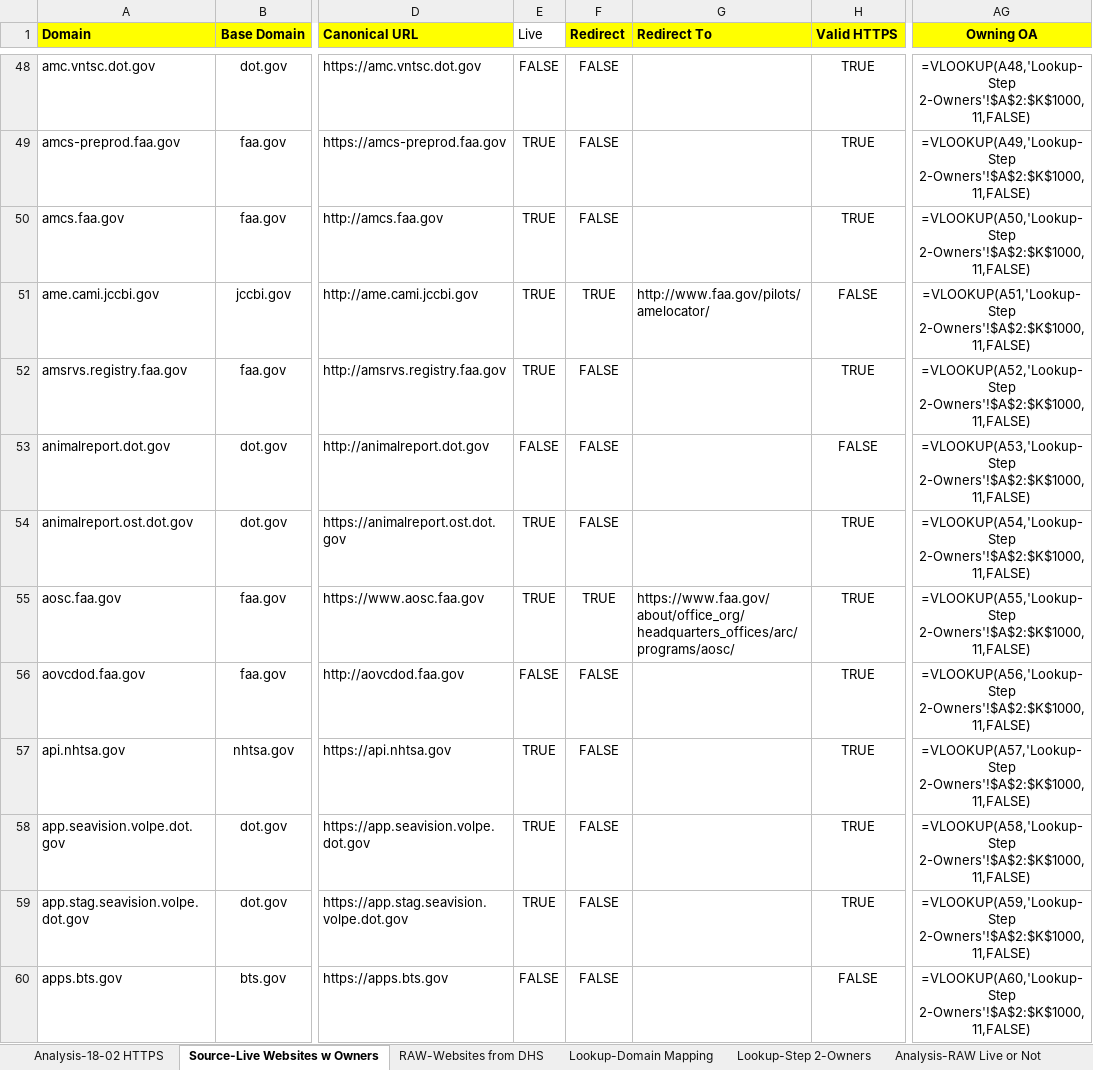
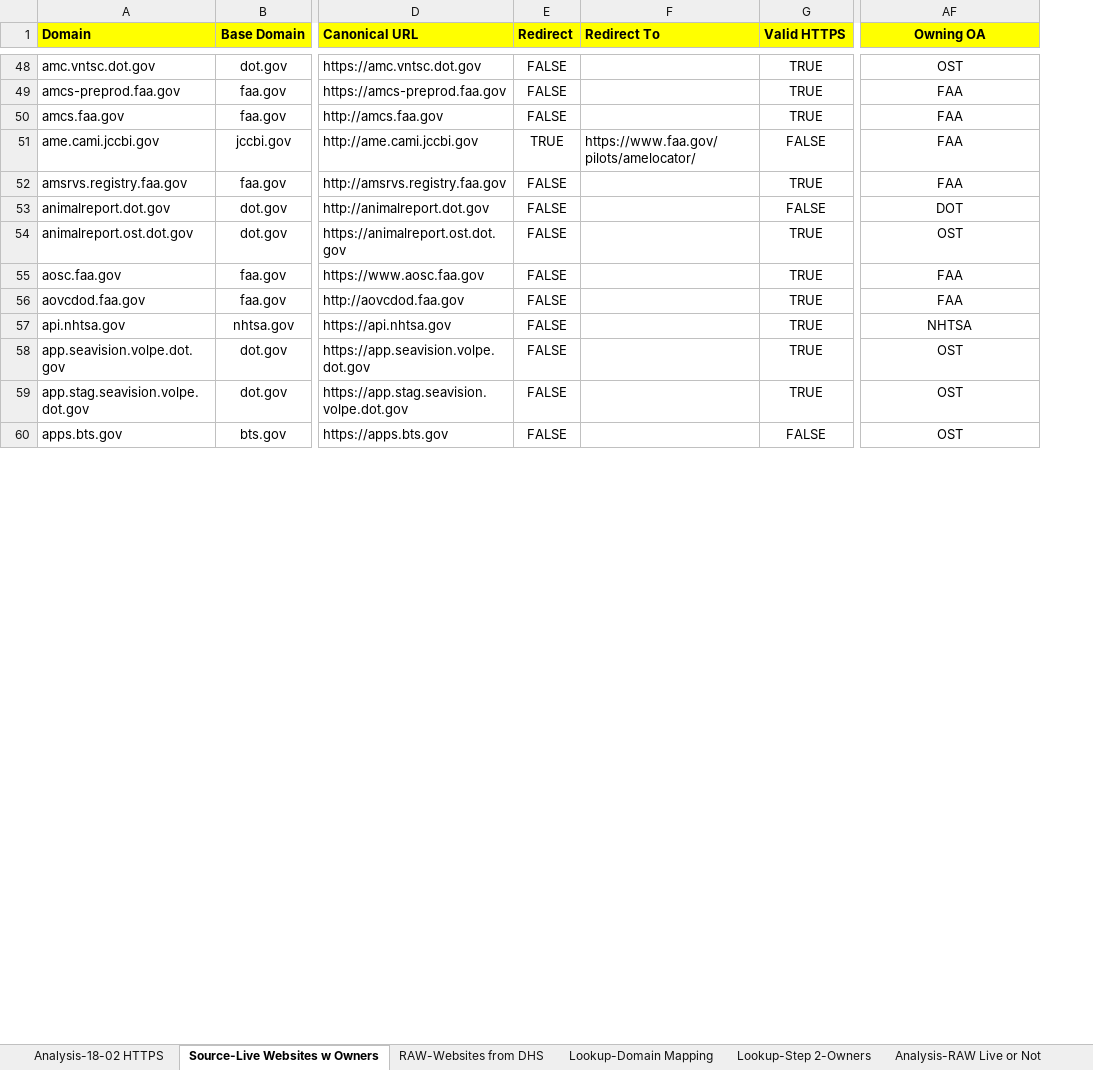
Before and after one commit to lraulin/excelparse, an Excel workbook: excelparse/FOUO-USDOT-website list 20190413.xlsx, sheet Source-Live Websites w Owners, drawn as a sheet; only a part is shown, gaps mark what is left out; values as stored, in another font and other column widths than the file's, no borders; formulas without a stored value are shown as written; removed rows and columns are numbered as before the commit, all else as after; the diff covers the shown part only; the diff names each change by its address in the sheet, - before the commit and + after, or states it on an @@ line.

```diff
--- a/excelparse/FOUO-USDOT-website list 20190413.xlsx (sheet Source-Live Websites w Owners)
+++ b/excelparse/FOUO-USDOT-website list 20190413.xlsx (sheet Source-Live Websites w Owners)
-column E (Live), rows 48-60: FALSE | TRUE | TRUE | TRUE | TRUE | FALSE | TRUE | TRUE | FALSE | TRUE | TRUE | TRUE | FALSE
-AF48 (Owning OA): =VLOOKUP(A48,'Lookup-Step 2-Owners'!$A$2:$K$1000,11,FALSE)
+AF48 (Owning OA): OST
-AF49 (Owning OA): =VLOOKUP(A49,'Lookup-Step 2-Owners'!$A$2:$K$1000,11,FALSE)
+AF49 (Owning OA): FAA
-AF50 (Owning OA): =VLOOKUP(A50,'Lookup-Step 2-Owners'!$A$2:$K$1000,11,FALSE)
+AF50 (Owning OA): FAA
-F51 (Redirect To): http://www.faa.gov/pilots/amelocator/
+F51 (Redirect To): https://www.faa.gov/pilots/amelocator/
-AF51 (Owning OA): =VLOOKUP(A51,'Lookup-Step 2-Owners'!$A$2:$K$1000,11,FALSE)
+AF51 (Owning OA): FAA
-AF52 (Owning OA): =VLOOKUP(A52,'Lookup-Step 2-Owners'!$A$2:$K$1000,11,FALSE)
+AF52 (Owning OA): FAA
-AF53 (Owning OA): =VLOOKUP(A53,'Lookup-Step 2-Owners'!$A$2:$K$1000,11,FALSE)
+AF53 (Owning OA): DOT
-AF54 (Owning OA): =VLOOKUP(A54,'Lookup-Step 2-Owners'!$A$2:$K$1000,11,FALSE)
+AF54 (Owning OA): OST
-E55 (Redirect): TRUE
+E55 (Redirect): FALSE
-F55 (Redirect To): https://www.faa.gov/about/office_org/headquarters_offices/arc/programs/aosc/
+F55 (Redirect To): (empty)
-AF55 (Owning OA): =VLOOKUP(A55,'Lookup-Step 2-Owners'!$A$2:$K$1000,11,FALSE)
+AF55 (Owning OA): FAA
-AF56 (Owning OA): =VLOOKUP(A56,'Lookup-Step 2-Owners'!$A$2:$K$1000,11,FALSE)
+AF56 (Owning OA): FAA
-AF57 (Owning OA): =VLOOKUP(A57,'Lookup-Step 2-Owners'!$A$2:$K$1000,11,FALSE)
+AF57 (Owning OA): NHTSA
-AF58 (Owning OA): =VLOOKUP(A58,'Lookup-Step 2-Owners'!$A$2:$K$1000,11,FALSE)
+AF58 (Owning OA): OST
-AF59 (Owning OA): =VLOOKUP(A59,'Lookup-Step 2-Owners'!$A$2:$K$1000,11,FALSE)
+AF59 (Owning OA): OST
-AF60 (Owning OA): =VLOOKUP(A60,'Lookup-Step 2-Owners'!$A$2:$K$1000,11,FALSE)
+AF60 (Owning OA): OST
```
Also changed, not shown: 1081 edited cells elsewhere in this sheet, sheet Lookup-Step 2-Owners, 3 other files.
